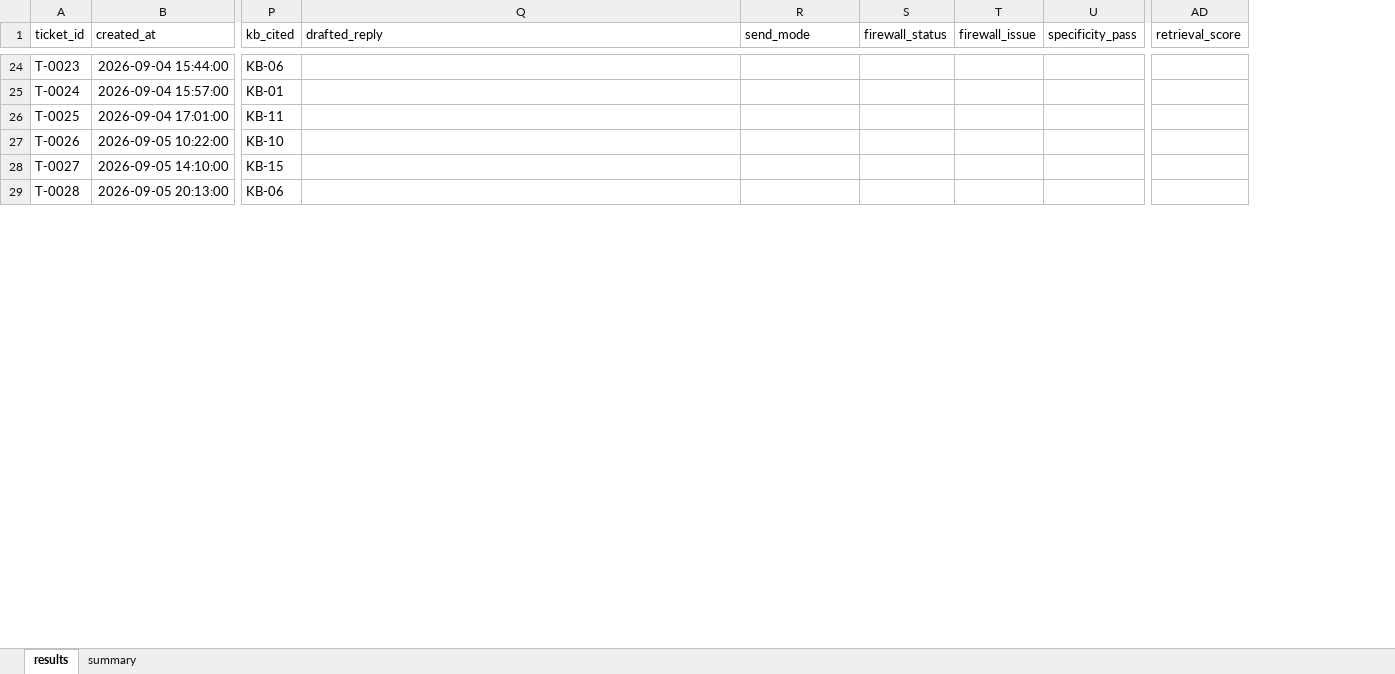
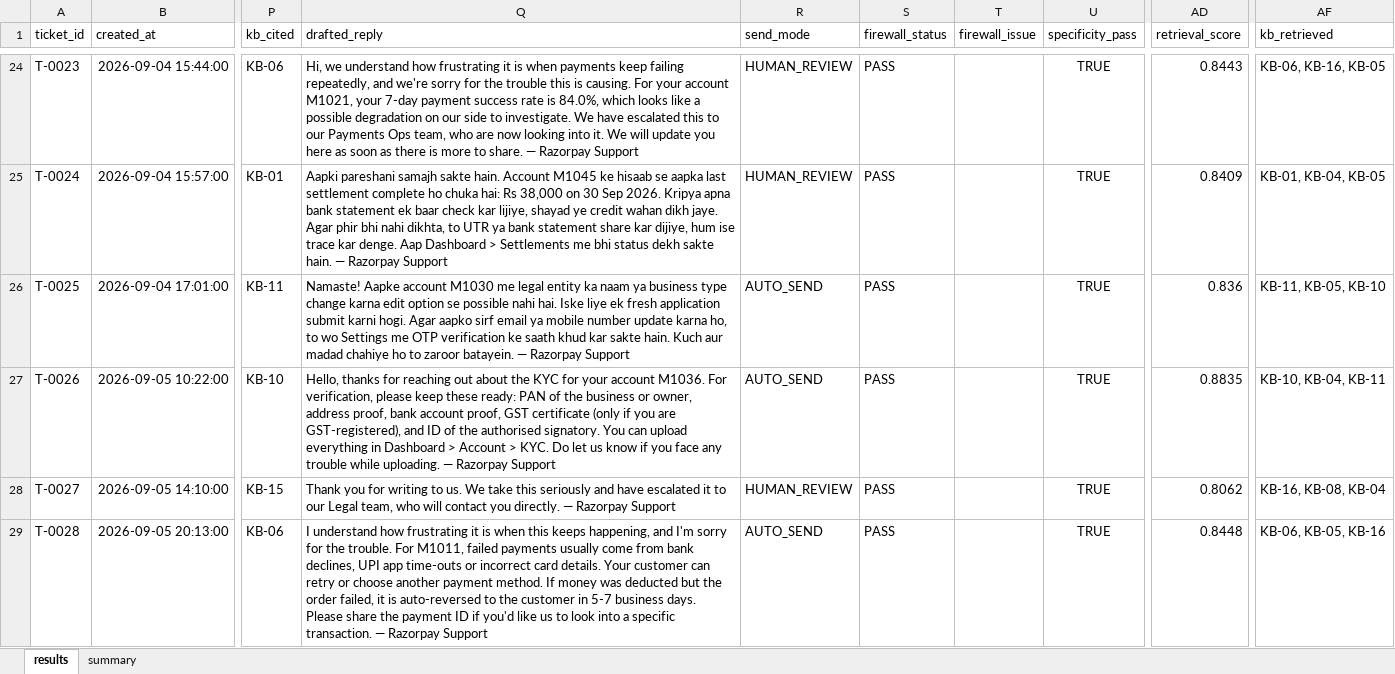
Before and after one commit to MAJOR-BEAST/rzp-support-copilot, an Excel workbook: outputs/triage_results.xlsx, sheet results, drawn as a sheet; only a part is shown, gaps mark what is left out; values as stored, in another font and other column widths than the file's, no borders; the diff covers the shown part only; the diff names each change by its address in the sheet, - before the commit and + after, or states it on an @@ line.

```diff
--- a/outputs/triage_results.xlsx (sheet results)
+++ b/outputs/triage_results.xlsx (sheet results)
+column AF (kb_retrieved), rows 24-29: KB-06, KB-16, KB-05 | KB-01, KB-04, KB-05 | KB-11, KB-05, KB-10 | KB-10, KB-04, KB-11 | KB-16, KB-08, KB-04 | KB-06, KB-05, KB-16
-Q24 (drafted_reply): (empty)
+Q24 (drafted_reply): Hi, we understand how frustrating it is when payments keep failing repeatedly, and we're sorry for the trouble this is causing. For your account M1021, your 7-day payment success rate is 84.0%, which looks like a possible degradation on our side to investigate. We have escalated this to our Payments Ops team, who are now looking into it. We will update you here as soon as there is more to share. — Razorpay Support
-R24:R25 (send_mode): (empty)
+R24:R25 (send_mode): HUMAN_REVIEW
-S24:S29 (firewall_status): (empty)
+S24:S29 (firewall_status): PASS
-U24:U29 (specificity_pass): (empty)
+U24:U29 (specificity_pass): TRUE
-AD24 (retrieval_score): (empty)
+AD24 (retrieval_score): 0.8443
-Q25 (drafted_reply): (empty)
+Q25 (drafted_reply): Aapki pareshani samajh sakte hain. Account M1045 ke hisaab se aapka last settlement complete ho chuka hai: Rs 38,000 on 30 Sep 2026. Kripya apna bank statement ek baar check kar lijiye, shayad ye credit wahan dikh jaye. Agar phir bhi nahi dikhta, to UTR ya bank statement share kar dijiye, hum ise trace kar denge. Aap Dashboard > Settlements me bhi status dekh sakte hain. — Razorpay Support
-AD25 (retrieval_score): (empty)
+AD25 (retrieval_score): 0.8409
-Q26 (drafted_reply): (empty)
+Q26 (drafted_reply): Namaste! Aapke account M1030 me legal entity ka naam ya business type change karna edit option se possible nahi hai. Iske liye ek fresh application submit karni hogi. Agar aapko sirf email ya mobile number update karna ho, to wo Settings me OTP verification ke saath khud kar sakte hain. Kuch aur madad chahiye ho to zaroor batayein. — Razorpay Support
-R26:R27 (send_mode): (empty)
+R26:R27 (send_mode): AUTO_SEND
-AD26 (retrieval_score): (empty)
+AD26 (retrieval_score): 0.836
-Q27 (drafted_reply): (empty)
+Q27 (drafted_reply): Hello, thanks for reaching out about the KYC for your account M1036. For verification, please keep these ready: PAN of the business or owner, address proof, bank account proof, GST certificate (only if you are GST-registered), and ID of the authorised signatory. You can upload everything in Dashboard > Account > KYC. Do let us know if you face any trouble while uploading. — Razorpay Support
-AD27 (retrieval_score): (empty)
+AD27 (retrieval_score): 0.8835
-Q28 (drafted_reply): (empty)
+Q28 (drafted_reply): Thank you for writing to us. We take this seriously and have escalated it to our Legal team, who will contact you directly. — Razorpay Support
-R28 (send_mode): (empty)
+R28 (send_mode): HUMAN_REVIEW
-AD28 (retrieval_score): (empty)
+AD28 (retrieval_score): 0.8062
-Q29 (drafted_reply): (empty)
+Q29 (drafted_reply): I understand how frustrating it is when this keeps happening, and I'm sorry for the trouble. For M1011, failed payments usually come from bank declines, UPI app time-outs or incorrect card details. Your customer can retry or choose another payment method. If money was deducted but the order failed, it is auto-reversed to the customer in 5-7 business days. Please share the payment ID if you'd like us to look into a specific transaction. — Razorpay Support
-R29 (send_mode): (empty)
+R29 (send_mode): AUTO_SEND
-AD29 (retrieval_score): (empty)
+AD29 (retrieval_score): 0.8448
```
Also changed, not shown: 742 edited cells elsewhere in this sheet, sheet summary, 9 other files.
